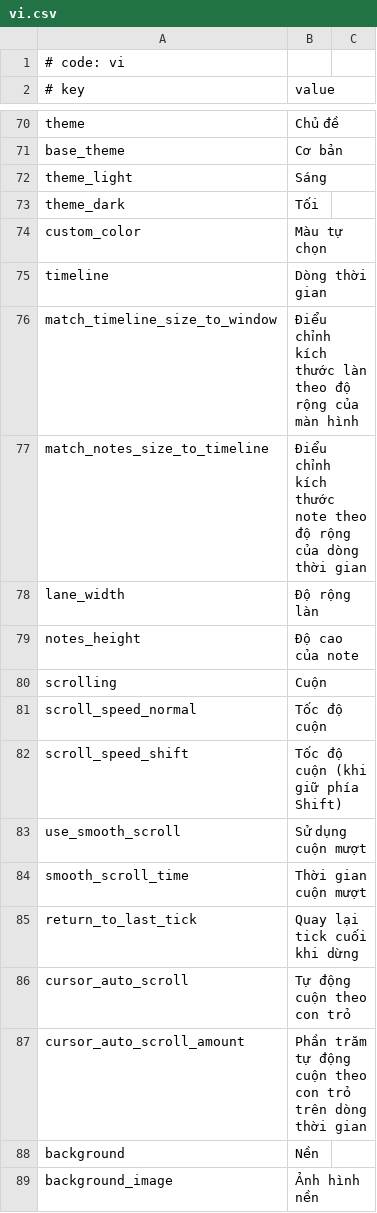
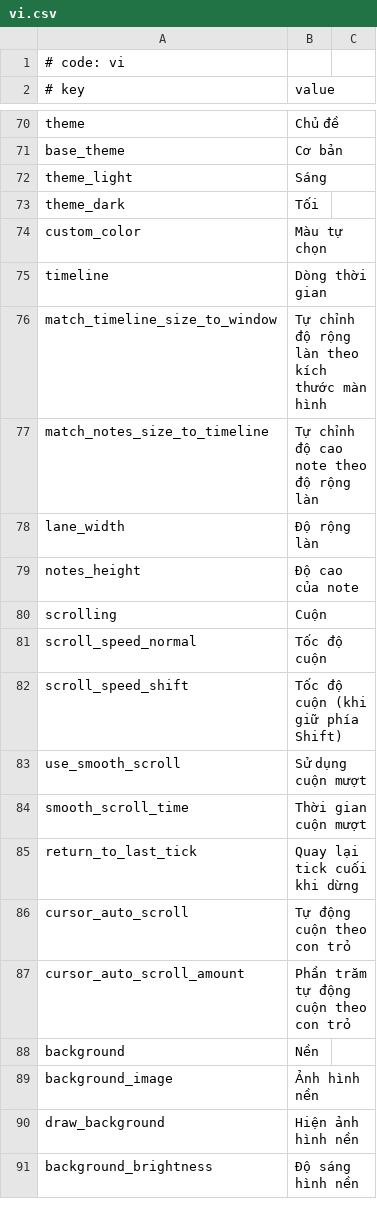
Before and after one commit to rokiri/MikuMikuWorld-EXTENDED, a CSV file: MikuMikuWorld/res/i18n/vi.csv, drawn as a sheet; only a part is shown, gaps mark what is left out; the shorter side is filled out with more unchanged rows.

Commit message:
Fix: Shorten some translation in vi

```diff
--- a/MikuMikuWorld/res/i18n/vi.csv
+++ b/MikuMikuWorld/res/i18n/vi.csv
@@ -75,4 +75,4 @@ custom_color,Màu tự chọn
 timeline,Dòng thời gian
-match_timeline_size_to_window,Điểu chỉnh kích thước làn theo độ rộng của màn hình
-match_notes_size_to_timeline,Điểu chỉnh kích thước note theo độ rộng của dòng thời gian
+match_timeline_size_to_window,Tự chỉnh độ rộng làn theo kích thước màn hình
+match_notes_size_to_timeline,Tự chỉnh độ cao note theo độ rộng làn
 lane_width,Độ rộng làn
@@ -86,3 +86,3 @@ return_to_last_tick,Quay lại tick cuối khi dừng
 cursor_auto_scroll,Tự động cuộn theo con trỏ
-cursor_auto_scroll_amount,Phần trăm tự động cuộn theo con trỏ trên dòng thời gian
+cursor_auto_scroll_amount,Phần trăm tự động cuộn theo con trỏ
 background,Nền
```
